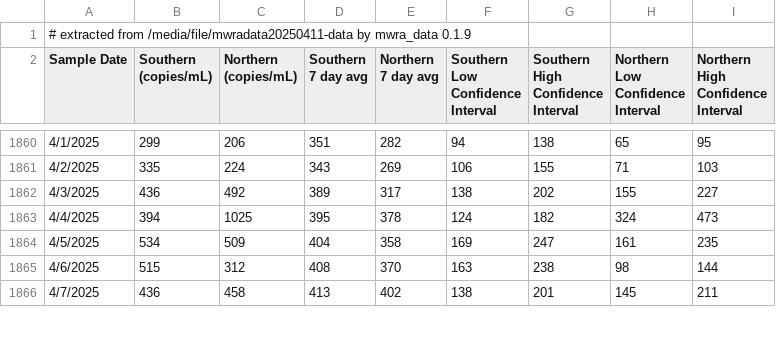
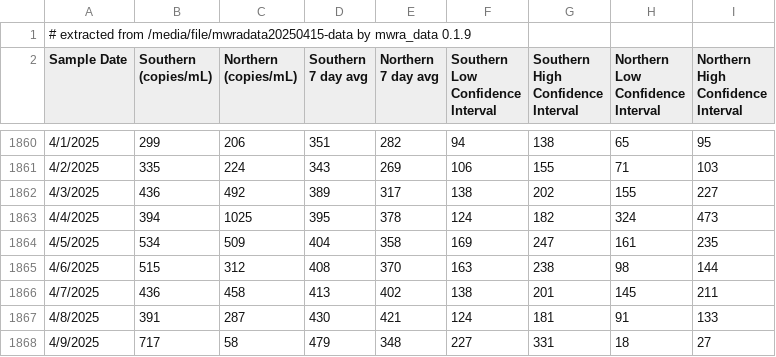
Before and after one commit to bensteinberg/mwra-biobot, a CSV file: mwra-biobot.csv, drawn as a sheet; only a part is shown, gaps mark what is left out; the diff covers the shown part only.

```diff
--- a/mwra-biobot.csv
+++ b/mwra-biobot.csv
@@ -1,2 +1,2 @@
-# extracted from /media/file/mwradata20250411-data by mwra_data 0.1.9
+# extracted from /media/file/mwradata20250415-data by mwra_data 0.1.9
 Sample Date,"Southern
@@ -1878 +1878,3 @@ Interval"
 4/7/2025,436,458,413,402,138,201,145,211
+4/8/2025,391,287,430,421,124,181,91,133
+4/9/2025,717,58,479,348,227,331,18,27
```
Also changed, not shown: 1 added row and 1 edited cell elsewhere in this file, mwra-biobot-tidied.csv, 1 other file.
